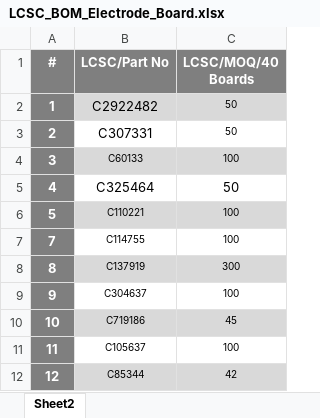
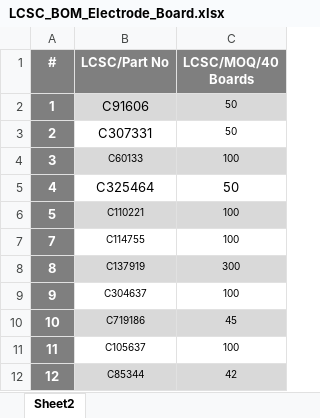
Before and after one commit to eSpark-Backup/manar-harake-s-e-m-g-device, an Excel workbook: Deliverables/BOM/Electrode-Board/LCSC_BOM_Electrode_Board.xlsx, sheet Sheet2, drawn as a sheet; values as stored, in another font and other column widths than the file's, no borders; the diff names each change by its address in the sheet, - before the commit and + after, or states it on an @@ line.

```diff
--- a/Deliverables/BOM/Electrode-Board/LCSC_BOM_Electrode_Board.xlsx (sheet Sheet2)
+++ b/Deliverables/BOM/Electrode-Board/LCSC_BOM_Electrode_Board.xlsx (sheet Sheet2)
-B2 (LCSC/Part No): C2922482
+B2 (LCSC/Part No): C91606
```
Also changed, not shown: Deliverables/BOM/Electrode-Board/eSpark_BOM_Electrode_Board.xlsx.
